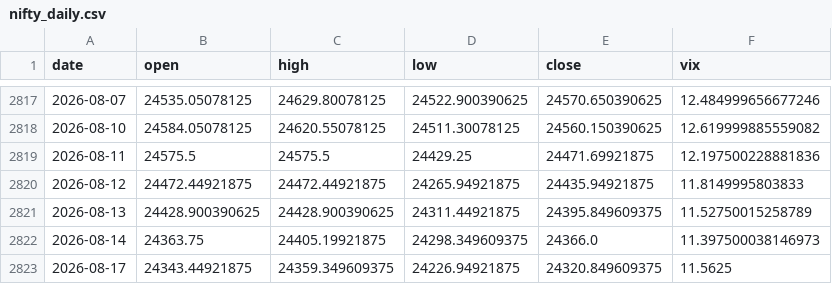
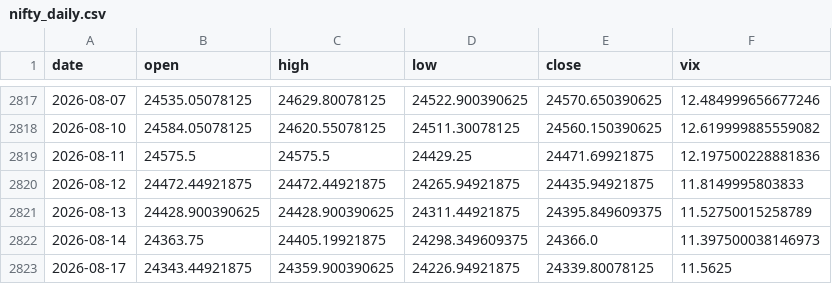
Before and after one commit to pravindev666/SpreadGuard-V24-Algorithmic-Nifty-Options-Engine, a CSV file: data/nifty_daily.csv, drawn as a sheet; only a part is shown, gaps mark what is left out.

```diff
--- a/data/nifty_daily.csv
+++ b/data/nifty_daily.csv
@@ -2822,2 +2822,2 @@ date,open,high,low,close,vix
 2026-08-14,24363.75,24405.19921875,24298.349609375,24366.0,11.397500038146973
-2026-08-17,24343.44921875,24359.349609375,24226.94921875,24320.849609375,11.5625
+2026-08-17,24343.44921875,24359.900390625,24226.94921875,24339.80078125,11.5625
```
Also changed, not shown: 2 other files.
